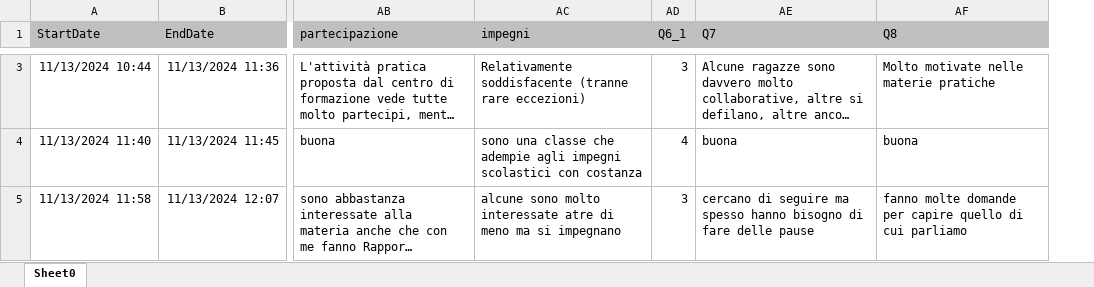
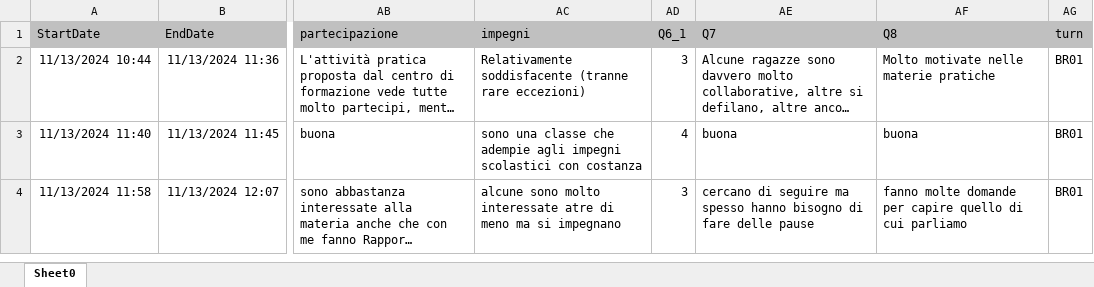
Before and after one commit to RoccoPaolillo/watchyouragent, an Excel workbook: Roma_BR/BR01/docentiBR01.xlsx, sheet Sheet0, drawn as a sheet; only a part is shown, gaps mark what is left out; long unchanged cells end in …; values as stored, in another font and other column widths than the file's, no borders; charts and pictures not drawn; addresses are those after the commit; the diff covers the shown part only; the diff names each change by its address in the sheet, - before the commit and + after, or states it on an @@ line.

Commit message:
docenti BR01 13_11_2024

```diff
--- a/Roma_BR/BR01/docentiBR01.xlsx (sheet Sheet0)
+++ b/Roma_BR/BR01/docentiBR01.xlsx (sheet Sheet0)
+column AG (turn), rows 2-4: all BR01
```
Also changed, not shown: 1 removed row elsewhere in this sheet, charts or pictures.
